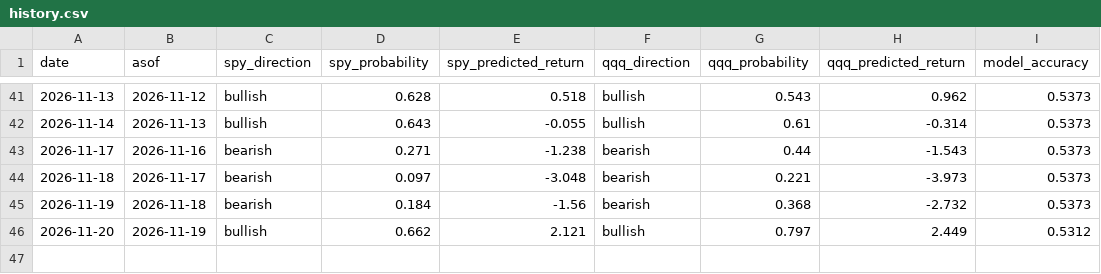
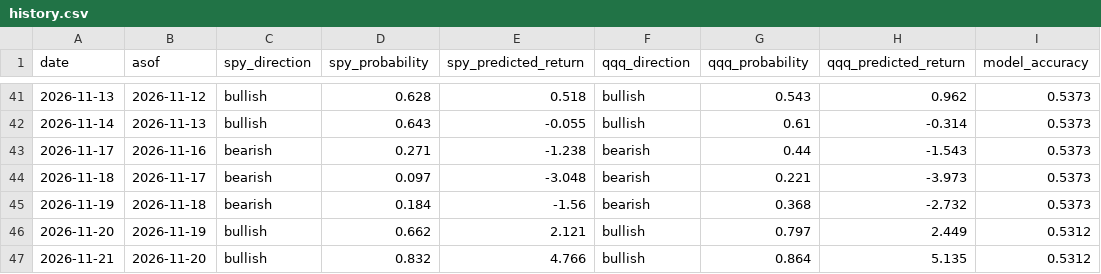
Before and after one commit to hongryu95-afk/invest-temp-intel, a CSV file: history.csv, drawn as a sheet; only a part is shown, gaps mark what is left out; the diff names each change by its address in the sheet, - before the commit and + after, or states it on an @@ line.

```diff
--- a/history.csv
+++ b/history.csv
+row 47: 2026-11-21 | 2026-11-20 | bullish | 0.832 | 4.766 | bullish | 0.864 | 5.135 | 0.5312
```
Also changed, not shown: 1 other file.
